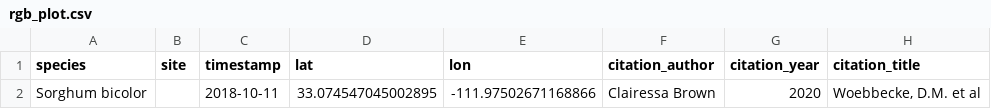
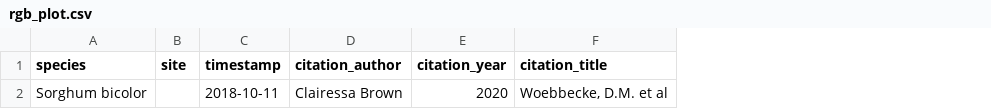
Before and after one commit to AgPipeline/transformer-rgb-indices, a CSV file: test_data/rgb_plot.csv, drawn as a sheet; only a part is shown; the diff names each change by its address in the sheet, - before the commit and + after, or states it on an @@ line.

Commit message:
Updating compare csv

```diff
--- a/test_data/rgb_plot.csv
+++ b/test_data/rgb_plot.csv
-column D (lat), row 2: 33.074547045002895
-column E (lon), row 2: -111.97502671168866
```
